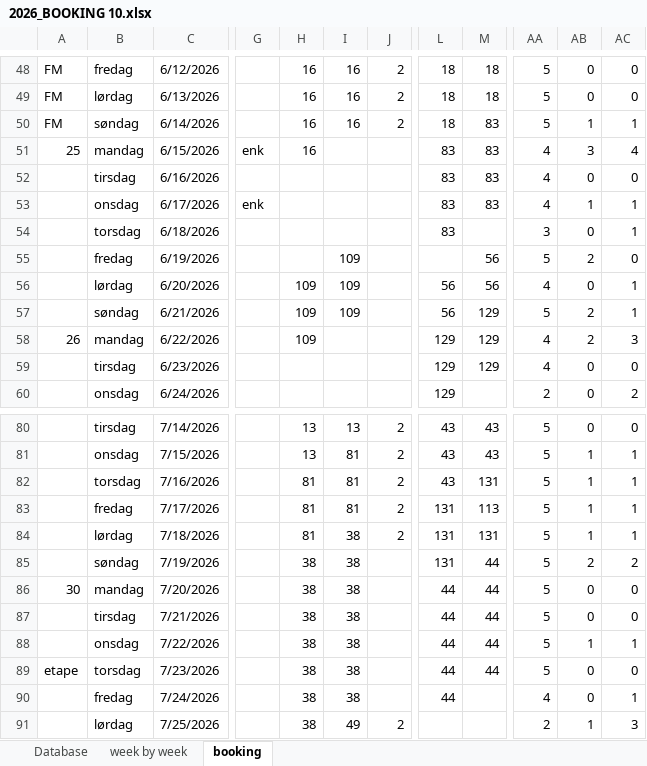
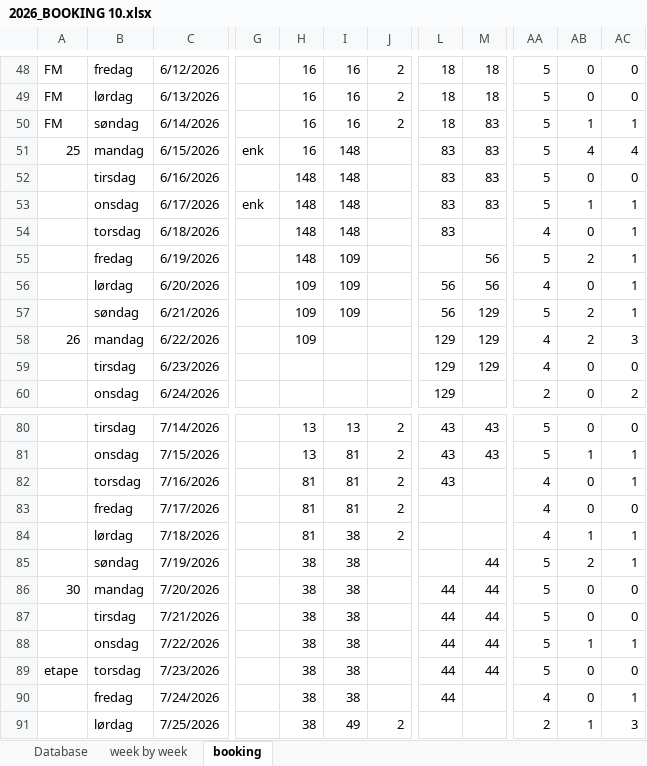
Before and after one commit to Hammerknuden/HK-portal-20, an Excel workbook: data/2026_BOOKING 10.xlsx, sheet booking, drawn as a sheet; only a part is shown, gaps mark what is left out; values as stored, in another font and other column widths than the file's, no cell formats; the diff covers the shown part only; the diff names each change by its address in the sheet, - before the commit and + after, or states it on an @@ line.

```diff
--- a/data/2026_BOOKING 10.xlsx (sheet booking)
+++ b/data/2026_BOOKING 10.xlsx (sheet booking)
-I51:I54: (empty)
+I51:I54: 148
-AA51:AA53: 4
+AA51:AA53: 5
-AB51: 3
+AB51: 4
-H52:H55: (empty)
+H52:H55: 148
-AA54: 3
+AA54: 4
-AC55: 0
+AC55: 1
-M82: 131
+M82: (empty)
-AA82:AA84: 5
+AA82:AA84: 4
-AB82:AB83: 1
+AB82:AB83: 0
-L83:L85: 131
+L83:L85: (empty)
-M83: 113
+M83: (empty)
-AC83: 1
+AC83: 0
-M84: 131
+M84: (empty)
-AC85: 2
+AC85: 1
```
Also changed, not shown: 41 edited cells elsewhere in this sheet, sheet Database, sheet week by week, cell formats, charts or pictures, 1 other file.
